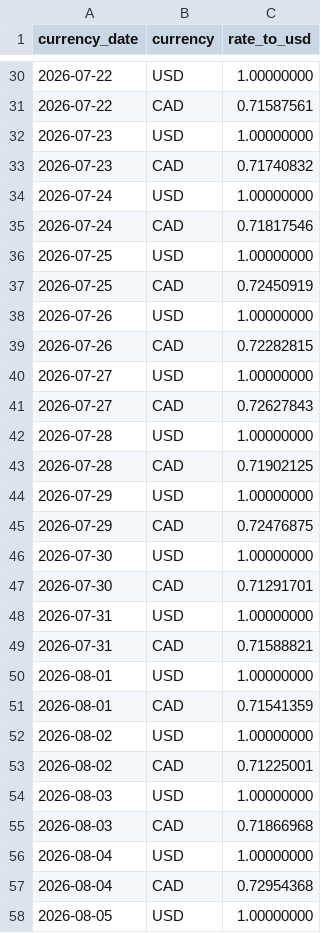
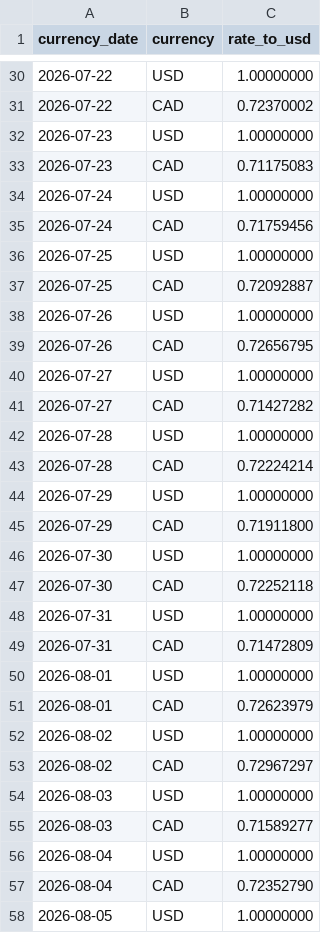
Before and after one commit to mr-fadli/brewline-data-platform, a CSV file: brewline_dbt/seeds/exchange_rates.csv, drawn as a sheet; only a part is shown, gaps mark what is left out; the diff covers the shown part only.

```diff
--- a/brewline_dbt/seeds/exchange_rates.csv
+++ b/brewline_dbt/seeds/exchange_rates.csv
@@ -30,29 +30,29 @@ currency_date,currency,rate_to_usd
 2026-07-22,USD,1.00000000
-2026-07-22,CAD,0.71587561
+2026-07-22,CAD,0.72370002
 2026-07-23,USD,1.00000000
-2026-07-23,CAD,0.71740832
+2026-07-23,CAD,0.71175083
 2026-07-24,USD,1.00000000
-2026-07-24,CAD,0.71817546
+2026-07-24,CAD,0.71759456
 2026-07-25,USD,1.00000000
-2026-07-25,CAD,0.72450919
+2026-07-25,CAD,0.72092887
 2026-07-26,USD,1.00000000
-2026-07-26,CAD,0.72282815
+2026-07-26,CAD,0.72656795
 2026-07-27,USD,1.00000000
-2026-07-27,CAD,0.72627843
+2026-07-27,CAD,0.71427282
 2026-07-28,USD,1.00000000
-2026-07-28,CAD,0.71902125
+2026-07-28,CAD,0.72224214
 2026-07-29,USD,1.00000000
-2026-07-29,CAD,0.72476875
+2026-07-29,CAD,0.71911800
 2026-07-30,USD,1.00000000
-2026-07-30,CAD,0.71291701
+2026-07-30,CAD,0.72252118
 2026-07-31,USD,1.00000000
-2026-07-31,CAD,0.71588821
+2026-07-31,CAD,0.71472809
 2026-08-01,USD,1.00000000
-2026-08-01,CAD,0.71541359
+2026-08-01,CAD,0.72623979
 2026-08-02,USD,1.00000000
-2026-08-02,CAD,0.71225001
+2026-08-02,CAD,0.72967297
 2026-08-03,USD,1.00000000
-2026-08-03,CAD,0.71866968
+2026-08-03,CAD,0.71589277
 2026-08-04,USD,1.00000000
-2026-08-04,CAD,0.72954368
+2026-08-04,CAD,0.72352790
 2026-08-05,USD,1.00000000
```
Also changed, not shown: 20 added rows and 46 edited cells elsewhere in this file, 10 other files.
